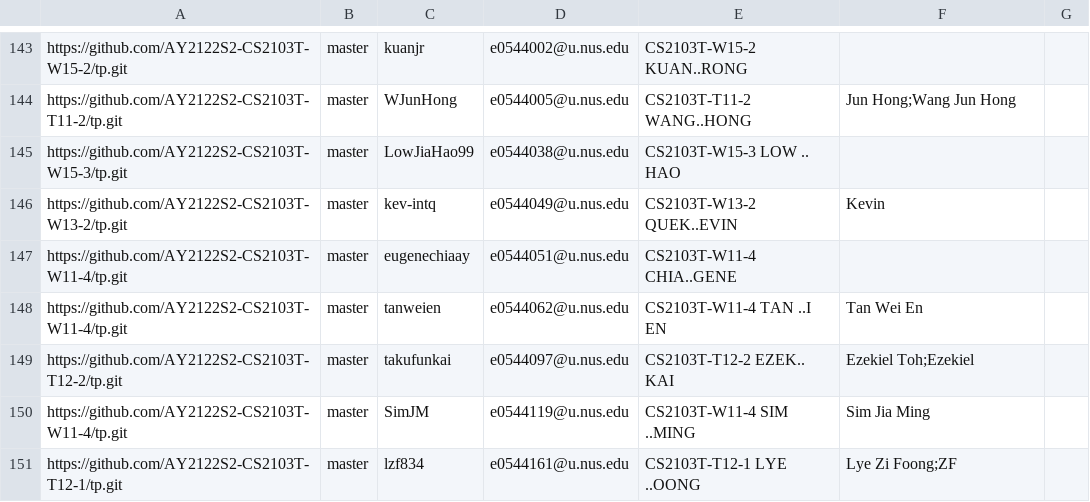
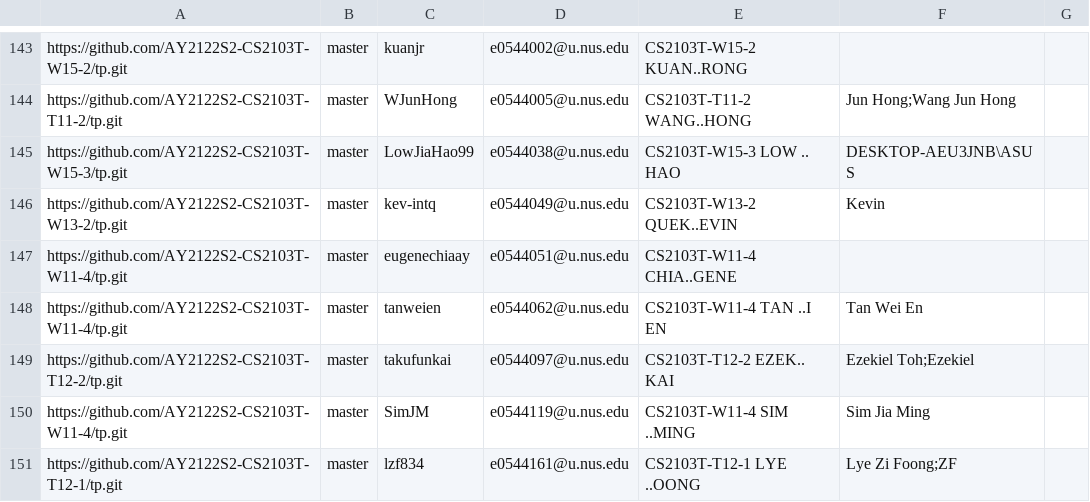
Before and after one commit to nus-cs2103-AY2122S2/tp-dashboard, a CSV file: configs/author-config.csv, drawn as a sheet; only a part is shown, gaps mark what is left out.

Commit message:
Update configs

```diff
--- a/configs/author-config.csv
+++ b/configs/author-config.csv
@@ -144,3 +144,3 @@ https://github.com/AY2122S2-CS2103T-W15-2/tp.git,master,kuanjr,e0544002@u.nus.ed
 https://github.com/AY2122S2-CS2103T-T11-2/tp.git,master,WJunHong,e0544005@u.nus.edu,CS2103T-T11-2 WANG..HONG,Jun Hong;Wang Jun Hong,
-https://github.com/AY2122S2-CS2103T-W15-3/tp.git,master,LowJiaHao99,e0544038@u.nus.edu,CS2103T-W15-3 LOW .. HAO,,
+https://github.com/AY2122S2-CS2103T-W15-3/tp.git,master,LowJiaHao99,e0544038@u.nus.edu,CS2103T-W15-3 LOW .. HAO,DESKTOP-AEU3JNB\ASUS,
 https://github.com/AY2122S2-CS2103T-W13-2/tp.git,master,kev-intq,e0544049@u.nus.edu,CS2103T-W13-2 QUEK..EVIN,Kevin,
```
